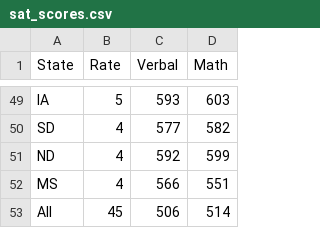
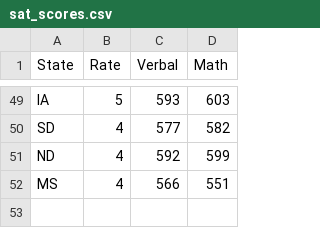
Before and after one commit to tamisalex/DSI, a CSV file: curriculum/02-projects/01-projects-weekly/project-01/assets/sat_scores.csv, drawn as a sheet; only a part is shown, gaps mark what is left out.

Commit message:
Project Turnin

```diff
--- a/curriculum/02-projects/01-projects-weekly/project-01/assets/sat_scores.csv
+++ b/curriculum/02-projects/01-projects-weekly/project-01/assets/sat_scores.csv
@@ -52,2 +52 @@ ND,4,592,599
 MS,4,566,551
-All,45,506,514
```
Also changed, not shown: 9 other files.
